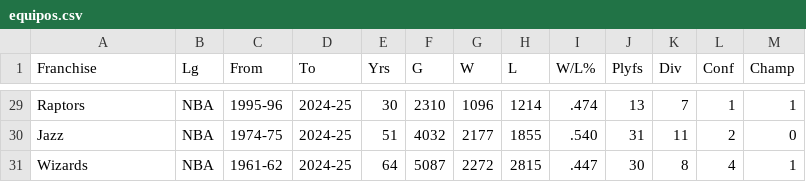
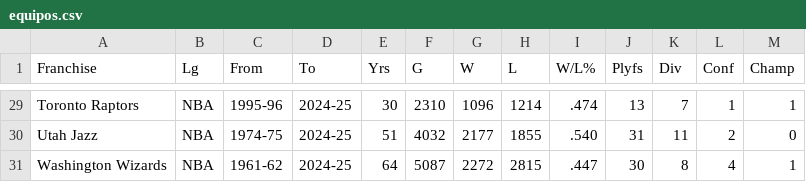
Before and after one commit to tperezv2004/proyecto.github.io, a CSV file: Datasett/equipos.csv, drawn as a sheet; only a part is shown, gaps mark what is left out; the diff covers the shown part only; the diff names each change by its address in the sheet, - before the commit and + after, or states it on an @@ line.

```diff
--- a/Datasett/equipos.csv
+++ b/Datasett/equipos.csv
-A29 (Franchise): Raptors
+A29 (Franchise): Toronto Raptors
-A30 (Franchise): Jazz
+A30 (Franchise): Utah Jazz
-A31 (Franchise): Wizards
+A31 (Franchise): Washington Wizards
```
Also changed, not shown: 27 edited cells elsewhere in this file, Datasett/PlayerSeason23_24.csv, 9 other files.
